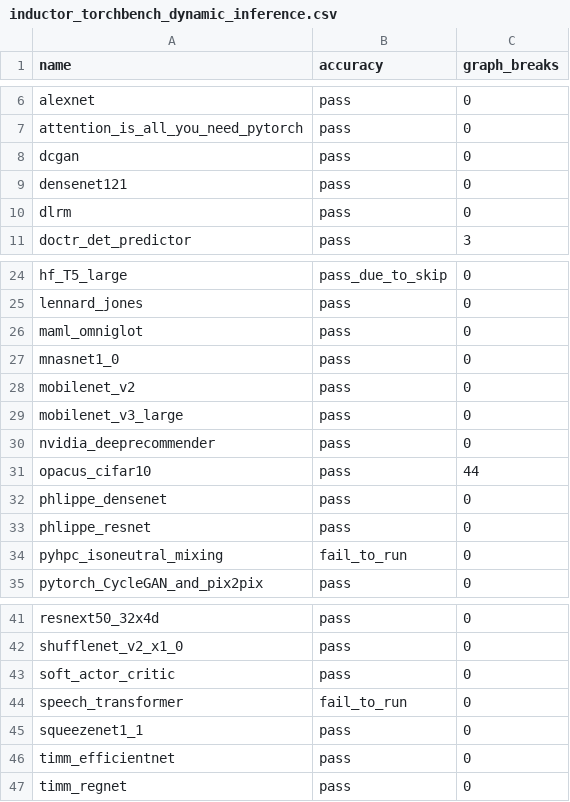
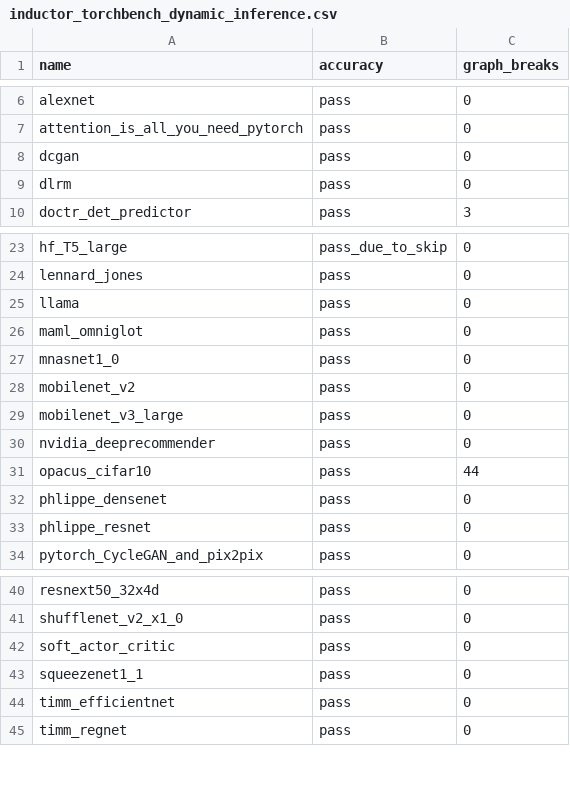
Before and after one commit to HabanaAI/pytorch-fork, a CSV file: benchmarks/dynamo/ci_expected_accuracy/inductor_torchbench_dynamic_inference.csv, drawn as a sheet; only a part is shown, gaps mark what is left out; removed rows and columns are numbered as before the commit, all else as after; the diff names each change by its address in the sheet, - before the commit and + after, or states it on an @@ line.

Commit message:
Reenable llama benchmark (#100877)
Signed-off-by: Internal Developer <internal-developer@intel.com>

Pull Request resolved: https://github.com/pytorch/pytorch/pull/100877
Approved by: https://github.com/albanD

```diff
--- a/benchmarks/dynamo/ci_expected_accuracy/inductor_torchbench_dynamic_inference.csv
+++ b/benchmarks/dynamo/ci_expected_accuracy/inductor_torchbench_dynamic_inference.csv
-row 9: densenet121 | pass | 0
+row 25: llama | pass | 0
-row 34: pyhpc_isoneutral_mixing | fail_to_run | 0
-row 44: speech_transformer | fail_to_run | 0
```
Also changed, not shown: benchmarks/dynamo/ci_expected_accuracy/inductor_torchbench_dynamic_training.csv, benchmarks/dynamo/ci_expected_accuracy/inductor_torchbench_inference.csv, 2 other files.
